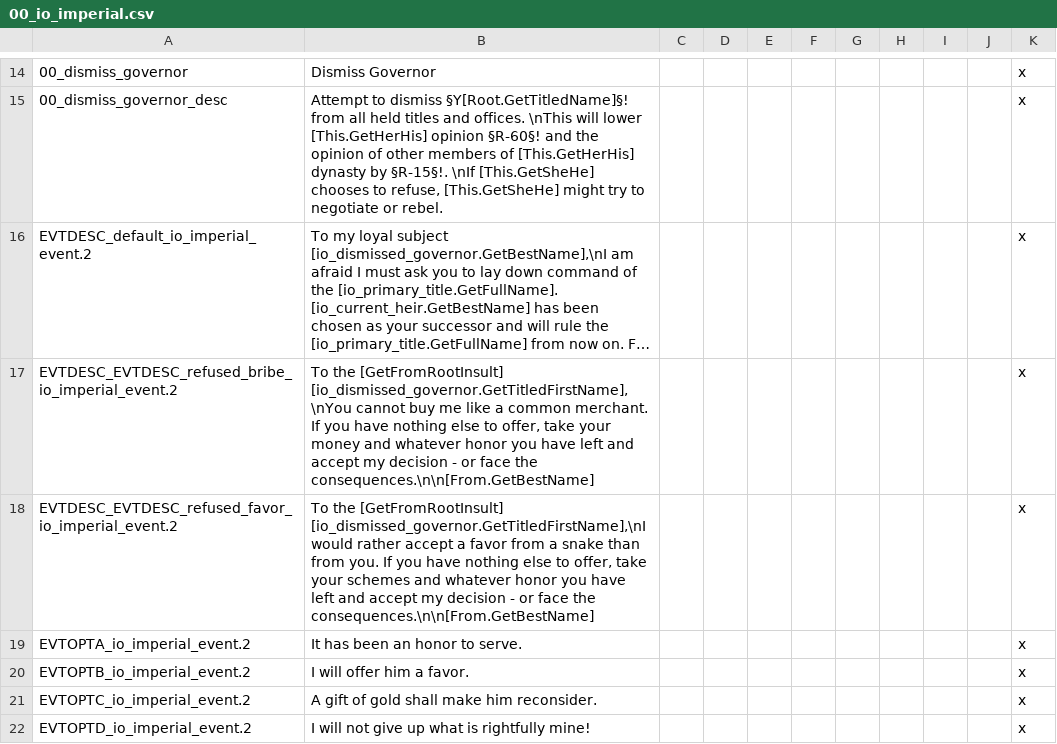
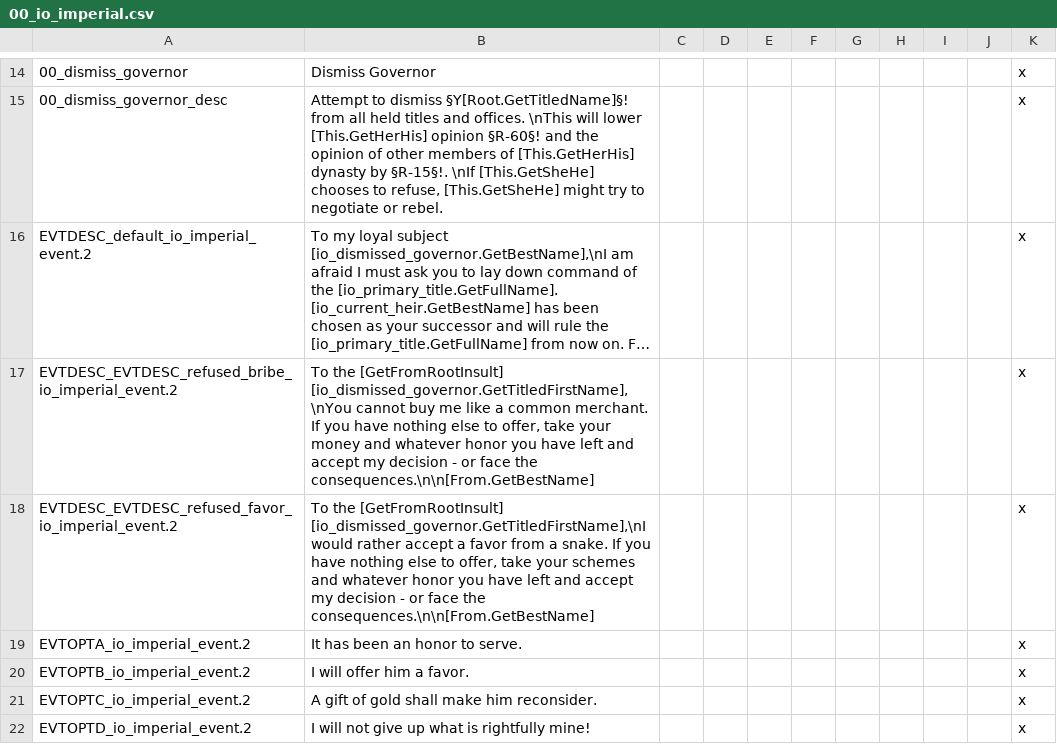
Before and after one commit to DarkwingGames/imperial_overhaul, a CSV file: localisation/00_io_imperial.csv, drawn as a sheet; only a part is shown, gaps mark what is left out; long unchanged cells end in …; the diff names each change by its address in the sheet, - before the commit and + after, or states it on an @@ line.

```diff
--- a/localisation/00_io_imperial.csv
+++ b/localisation/00_io_imperial.csv
-B18: …from a snake than from you. If you…
+B18: …from a snake. If you…
```
Also changed, not shown: 5 other files.
